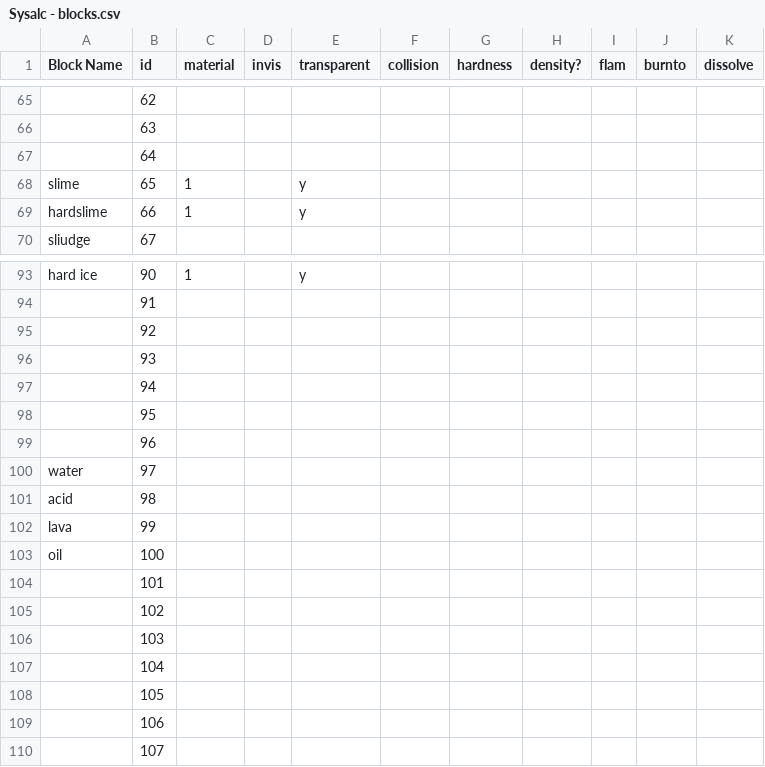
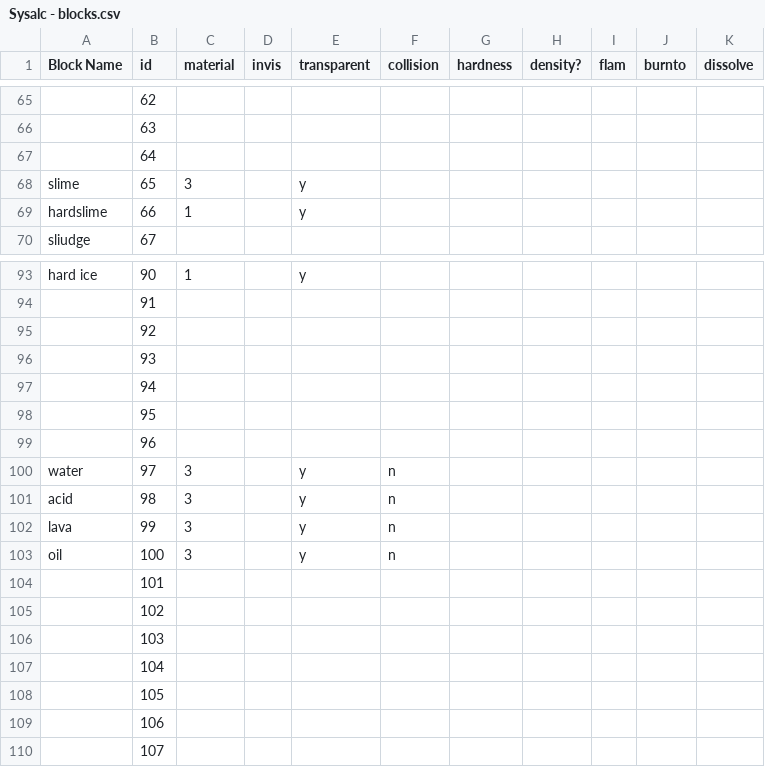
Before and after one commit to kitbdev/SysFac-voxels-0, a CSV file: Assets/Data/Sysalc - blocks.csv, drawn as a sheet; only a part is shown, gaps mark what is left out; the diff names each change by its address in the sheet, - before the commit and + after, or states it on an @@ line.

```diff
--- a/Assets/Data/Sysalc - blocks.csv
+++ b/Assets/Data/Sysalc - blocks.csv
-C68 (material): 1
+C68 (material): 3
-C100:C103 (material): (empty)
+C100:C103 (material): 3
-E100:E103 (transparent): (empty)
+E100:E103 (transparent): y
-F100:F103 (collision): (empty)
+F100:F103 (collision): n
```
Also changed, not shown: 15 other files.
